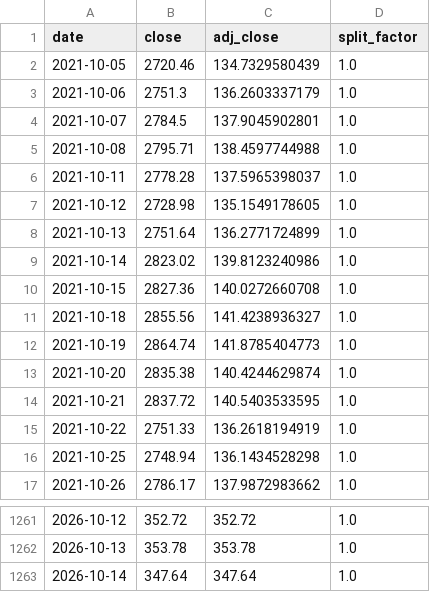
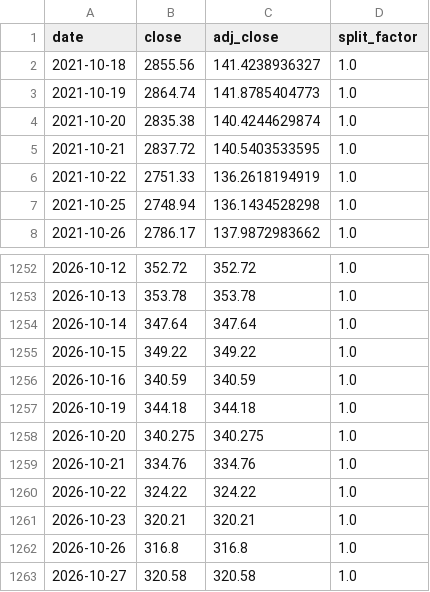
Before and after one commit to Recp-ai/capex-early-warning, a CSV file: data/stocks/prices/GOOGL.csv, drawn as a sheet; only a part is shown, gaps mark what is left out; removed rows and columns are numbered as before the commit, all else as after; the diff names each change by its address in the sheet, - before the commit and + after, or states it on an @@ line.

```diff
--- a/data/stocks/prices/GOOGL.csv
+++ b/data/stocks/prices/GOOGL.csv
-row 2: 2021-10-05 | 2720.46 | 134.7329580439 | 1.0
-row 3: 2021-10-06 | 2751.3 | 136.2603337179 | 1.0
-row 4: 2021-10-07 | 2784.5 | 137.9045902801 | 1.0
-row 5: 2021-10-08 | 2795.71 | 138.4597744988 | 1.0
-row 6: 2021-10-11 | 2778.28 | 137.5965398037 | 1.0
-row 7: 2021-10-12 | 2728.98 | 135.1549178605 | 1.0
-row 8: 2021-10-13 | 2751.64 | 136.2771724899 | 1.0
-row 9: 2021-10-14 | 2823.02 | 139.8123240986 | 1.0
-row 10: 2021-10-15 | 2827.36 | 140.0272660708 | 1.0
+row 1255: 2026-10-15 | 349.22 | 349.22 | 1.0
+row 1256: 2026-10-16 | 340.59 | 340.59 | 1.0
+row 1257: 2026-10-19 | 344.18 | 344.18 | 1.0
+row 1258: 2026-10-20 | 340.275 | 340.275 | 1.0
+row 1259: 2026-10-21 | 334.76 | 334.76 | 1.0
+row 1260: 2026-10-22 | 324.22 | 324.22 | 1.0
+row 1261: 2026-10-23 | 320.21 | 320.21 | 1.0
+row 1262: 2026-10-26 | 316.8 | 316.8 | 1.0
+row 1263: 2026-10-27 | 320.58 | 320.58 | 1.0
```
Also changed, not shown: data/stocks/prices/QQQ.csv, data/stocks/prices/SPY.csv, 7 other files.
